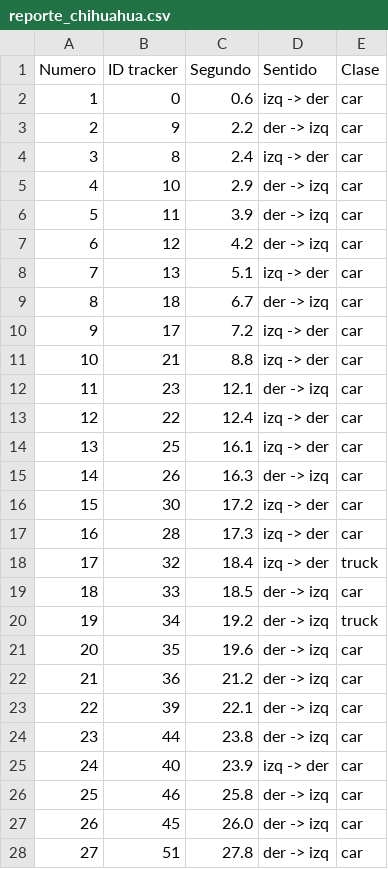
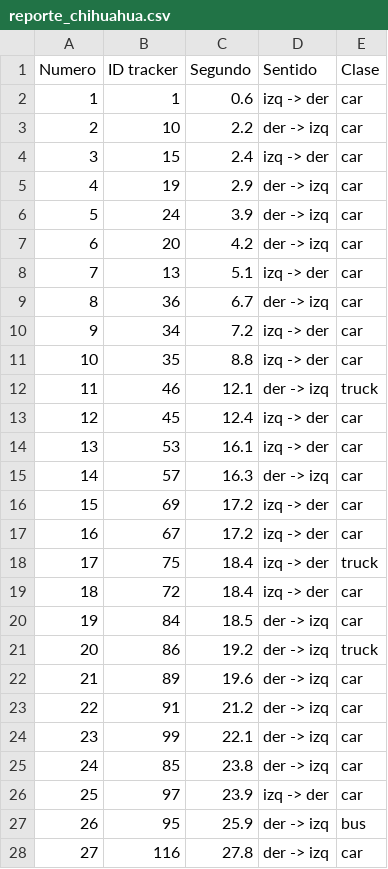
Before and after one commit to marifercc/CarDetector, a CSV file: CountCars_Chihuahua/reporte_chihuahua.csv, drawn as a sheet; only a part is shown; removed rows and columns are numbered as before the commit, all else as after; the diff covers the shown part only; the diff names each change by its address in the sheet, - before the commit and + after, or states it on an @@ line.

```diff
--- a/CountCars_Chihuahua/reporte_chihuahua.csv
+++ b/CountCars_Chihuahua/reporte_chihuahua.csv
-B2 (ID tracker): 0
+B2 (ID tracker): 1
-B3 (ID tracker): 9
+B3 (ID tracker): 10
-B4 (ID tracker): 8
+B4 (ID tracker): 15
-B5 (ID tracker): 10
+B5 (ID tracker): 19
-B6 (ID tracker): 11
+B6 (ID tracker): 24
-B7 (ID tracker): 12
+B7 (ID tracker): 20
-B9 (ID tracker): 18
+B9 (ID tracker): 36
-B10 (ID tracker): 17
+B10 (ID tracker): 34
-B11 (ID tracker): 21
+B11 (ID tracker): 35
-B12 (ID tracker): 23
+B12 (ID tracker): 46
-E12 (Clase): car
+E12 (Clase): truck
-B13 (ID tracker): 22
+B13 (ID tracker): 45
-B14 (ID tracker): 25
+B14 (ID tracker): 53
-B15 (ID tracker): 26
+B15 (ID tracker): 57
-B16 (ID tracker): 30
+B16 (ID tracker): 69
-B17 (ID tracker): 28
+B17 (ID tracker): 67
-C17 (Segundo): 17.3
+C17 (Segundo): 17.2
-B18 (ID tracker): 32
+B18 (ID tracker): 75
+row 19: 18 | 72 | 18.4 | izq -> der | car
@@ column A (Numero) renumbered between rows 20 and 49 @@
-B20 (ID tracker): 33
+B20 (ID tracker): 84
-B21 (ID tracker): 34
+B21 (ID tracker): 86
-B22 (ID tracker): 35
+B22 (ID tracker): 89
-B23 (ID tracker): 36
+B23 (ID tracker): 91
-B24 (ID tracker): 39
+B24 (ID tracker): 99
-B25 (ID tracker): 44
+B25 (ID tracker): 85
-B26 (ID tracker): 40
+B26 (ID tracker): 97
-row 26: 25 | 46 | 25.8 | der -> izq | car
-row 27: 26 | 45 | 26.0 | der -> izq | car
+row 27: 26 | 95 | 25.9 | der -> izq | bus
-B28 (ID tracker): 51
+B28 (ID tracker): 116
```
Also changed, not shown: 4 added rows and 21 edited cells elsewhere in this file, CountCars_Chihuahua/reporte_chihuahua_5min.csv, 3 other files.
